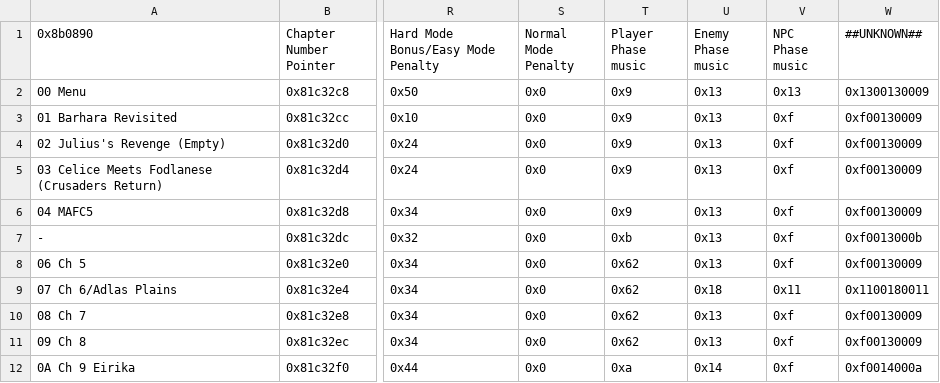
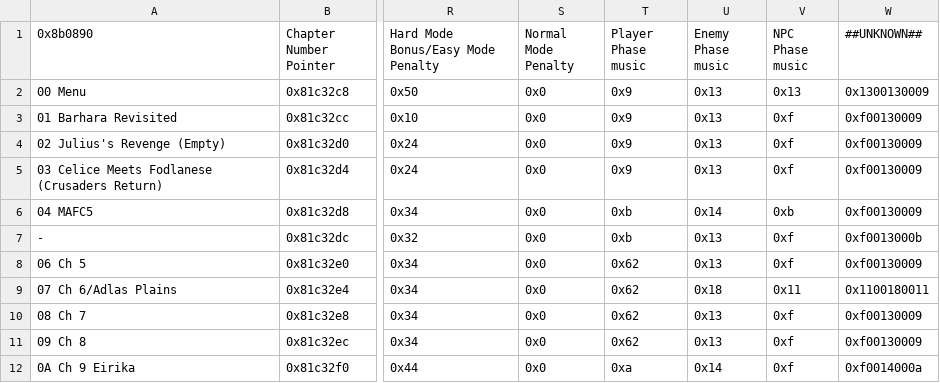
Before and after one commit to Darrman/Three-Barharas, a CSV file: Tables/FE8 Nightmare modules/Chapter data editor/Chapter Data Editor.csv, drawn as a sheet; only a part is shown, gaps mark what is left out; the diff names each change by its address in the sheet, - before the commit and + after, or states it on an @@ line.

Commit message:
Added in a lot of music
Cutscenes don't use generic map music anymore. A couple new tracks were added as well.

```diff
--- a/Tables/FE8 Nightmare modules/Chapter data editor/Chapter Data Editor.csv
+++ b/Tables/FE8 Nightmare modules/Chapter data editor/Chapter Data Editor.csv
-T6 (Player Phase music): 0x9
+T6 (Player Phase music): 0xb
-U6 (Enemy Phase music): 0x13
+U6 (Enemy Phase music): 0x14
-V6 (NPC Phase music): 0xf
+V6 (NPC Phase music): 0xb
```
Also changed, not shown: 14 other files.
